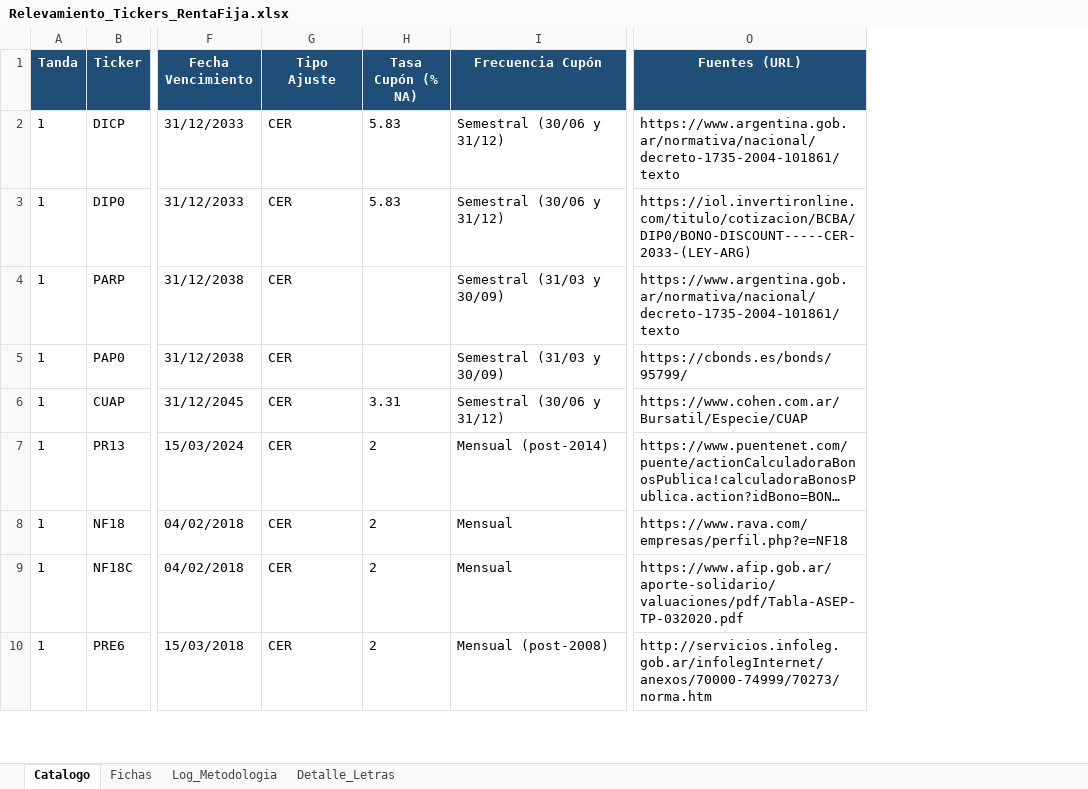
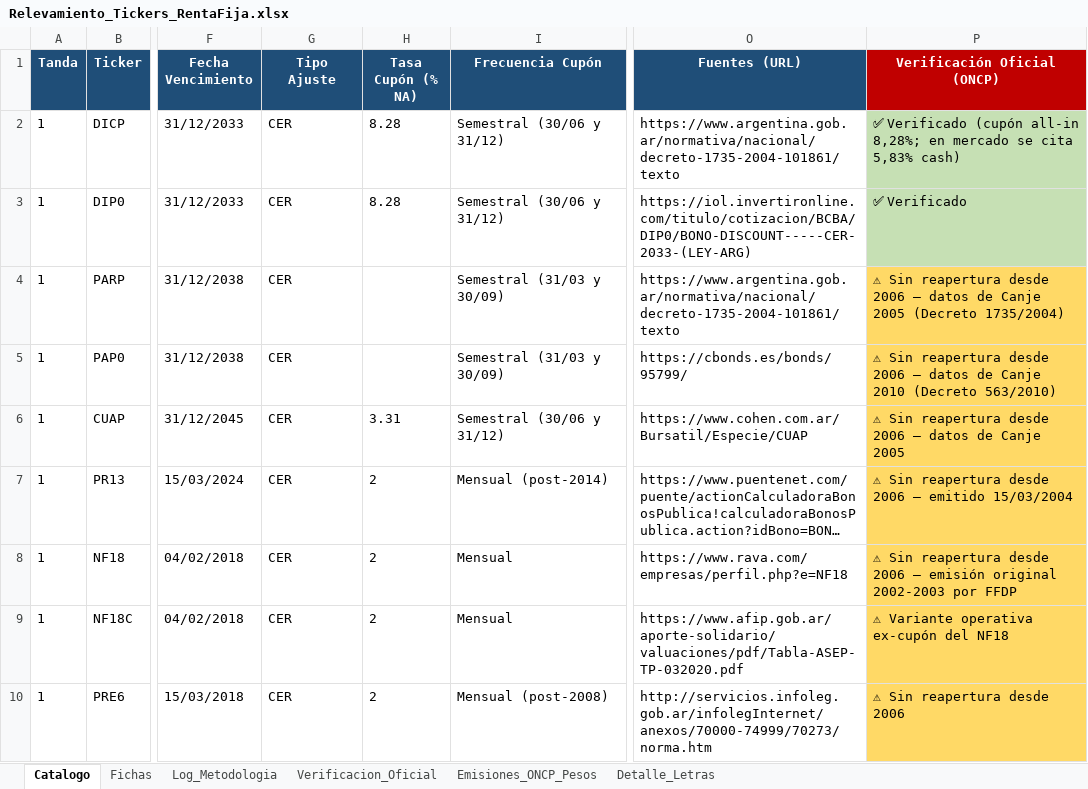
Before and after one commit to martingomezpizarro/Trabajo-Final-, an Excel workbook: Trabajo Final/Relevamiento_Tickers_RentaFija.xlsx, sheet Catalogo, drawn as a sheet; only a part is shown, gaps mark what is left out; long unchanged cells end in …; values as stored, in another font and other column widths than the file's, no borders; the diff covers the shown part only; the diff names each change by its address in the sheet, - before the commit and + after, or states it on an @@ line.

```diff
--- a/Trabajo Final/Relevamiento_Tickers_RentaFija.xlsx (sheet Catalogo)
+++ b/Trabajo Final/Relevamiento_Tickers_RentaFija.xlsx (sheet Catalogo)
+sheet tab: Verificacion_Oficial
+sheet tab: Emisiones_ONCP_Pesos
+column P (Verificación Oficial (ONCP)), rows 2-10: ✅ Verificado (cupón all-in 8,28%; en mercado se cita 5,83% cash) | ✅ Verificado | ⚠ Sin reapertura desde 2006 — datos de Canje 2005 (Decreto 1735/2004) | ⚠ Sin reapertura desde 2006 — datos de Canje 2010 (Decreto 563/2010) | ⚠ Sin reapertura desde 2006 — datos de Canje 2005 | ⚠ Sin reapertura desde 2006 — emitido 15/03/2004 | ⚠ Sin reapertura desde 2006 — emisión original 2002-2003 por FFDP | ⚠ Variante operativa ex-cupón del NF18 | ⚠ Sin reapertura desde 2006
-H2:H3 (Tasa Cupón (% NA)): 5.83
+H2:H3 (Tasa Cupón (% NA)): 8.28
```
Also changed, not shown: 29 edited cells elsewhere in this sheet, sheet Log_Metodologia, 49 other files.
